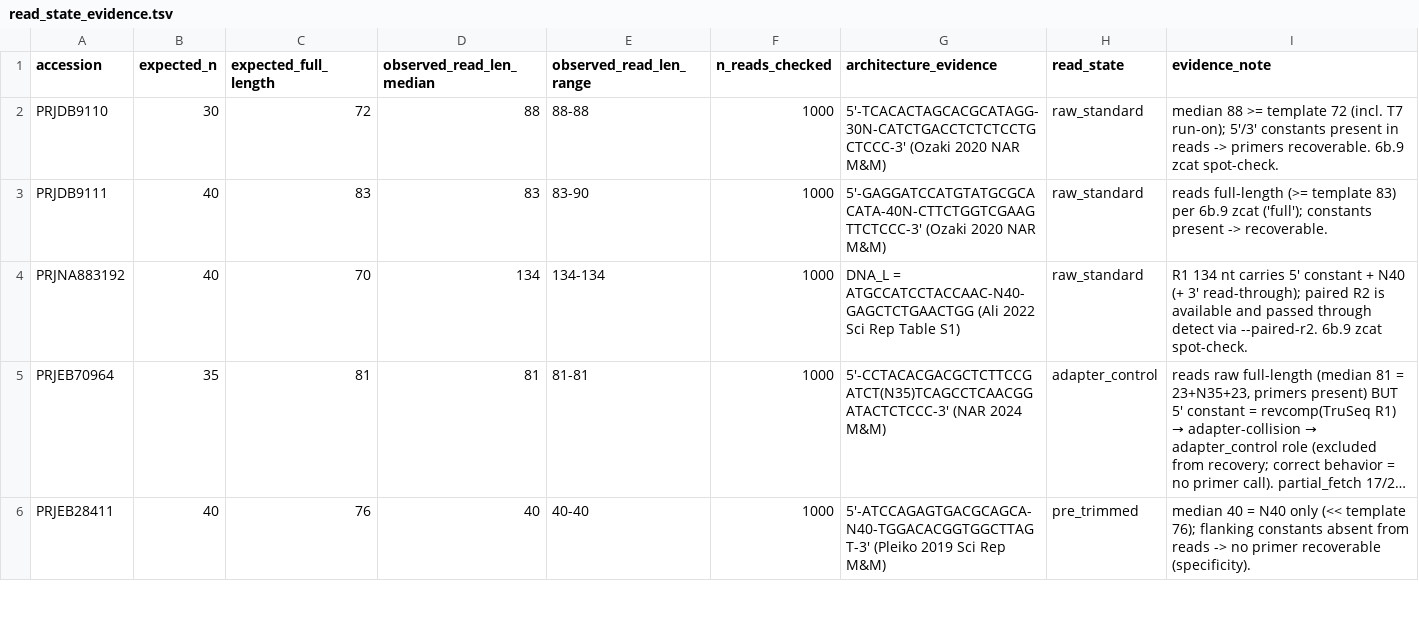
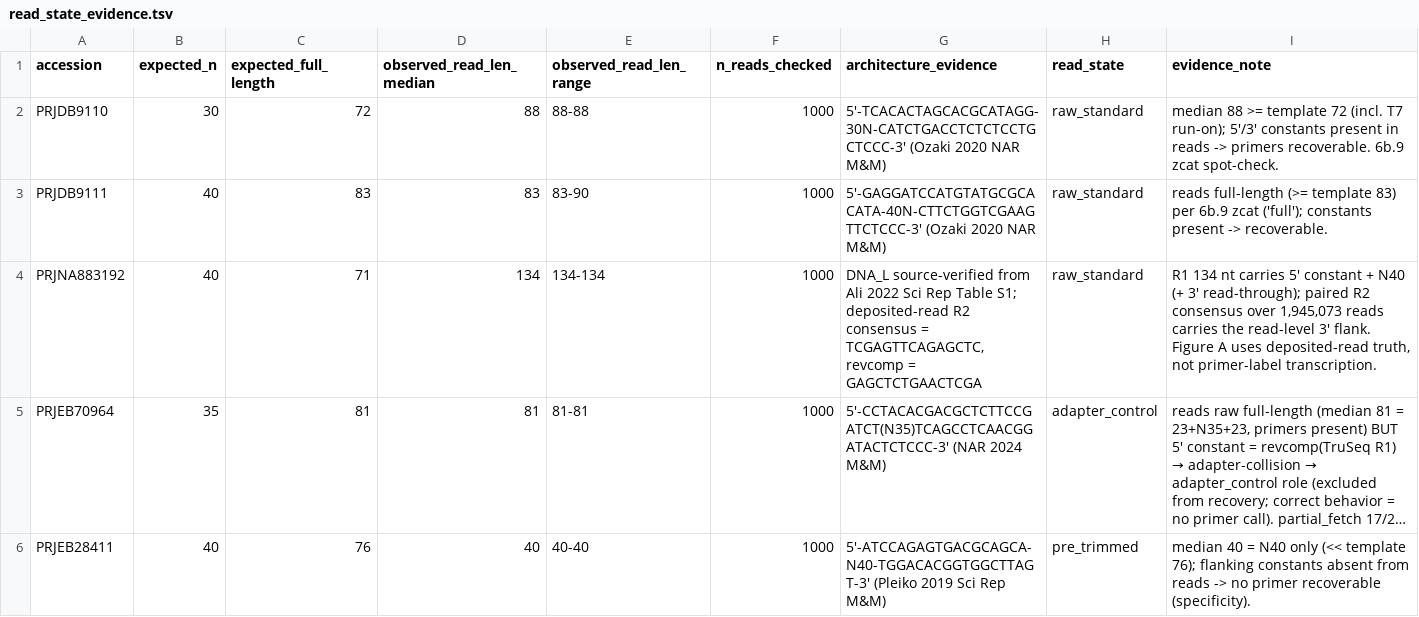
Before and after one commit to marcorotanegroni/selexprep, a TSV file: benchmarks/read_state_evidence.tsv, drawn as a sheet; only a part is shown; long unchanged cells end in …; the diff names each change by its address in the sheet, - before the commit and + after, or states it on an @@ line.

```diff
--- a/benchmarks/read_state_evidence.tsv
+++ b/benchmarks/read_state_evidence.tsv
-C4 (expected_full_length): 70
+C4 (expected_full_length): 71
-G4 (architecture_evidence): DNA_L = ATGCCATCCTACCAAC-N40-GAGCTCTGAACTGG (Ali 2022 Sci Rep Table S1)
+G4 (architecture_evidence): DNA_L source-verified from Ali 2022 Sci Rep Table S1; deposited-read R2 consensus = TCGAGTTCAGAGCTC, revcomp = GAGCTCTGAACTCGA
-I4 (evidence_note): …paired R2 is available and passed through detect via --paired-r2. 6b.9 zcat spot-check.
+I4 (evidence_note): …paired R2 consensus over 1,945,073 reads carries the read-level 3' flank. Figure A uses deposited-read truth, not primer-label transcription.
```
Also changed, not shown: benchmarks/ground_truth.tsv, benchmarks/screening_log.tsv, 4 other files.
